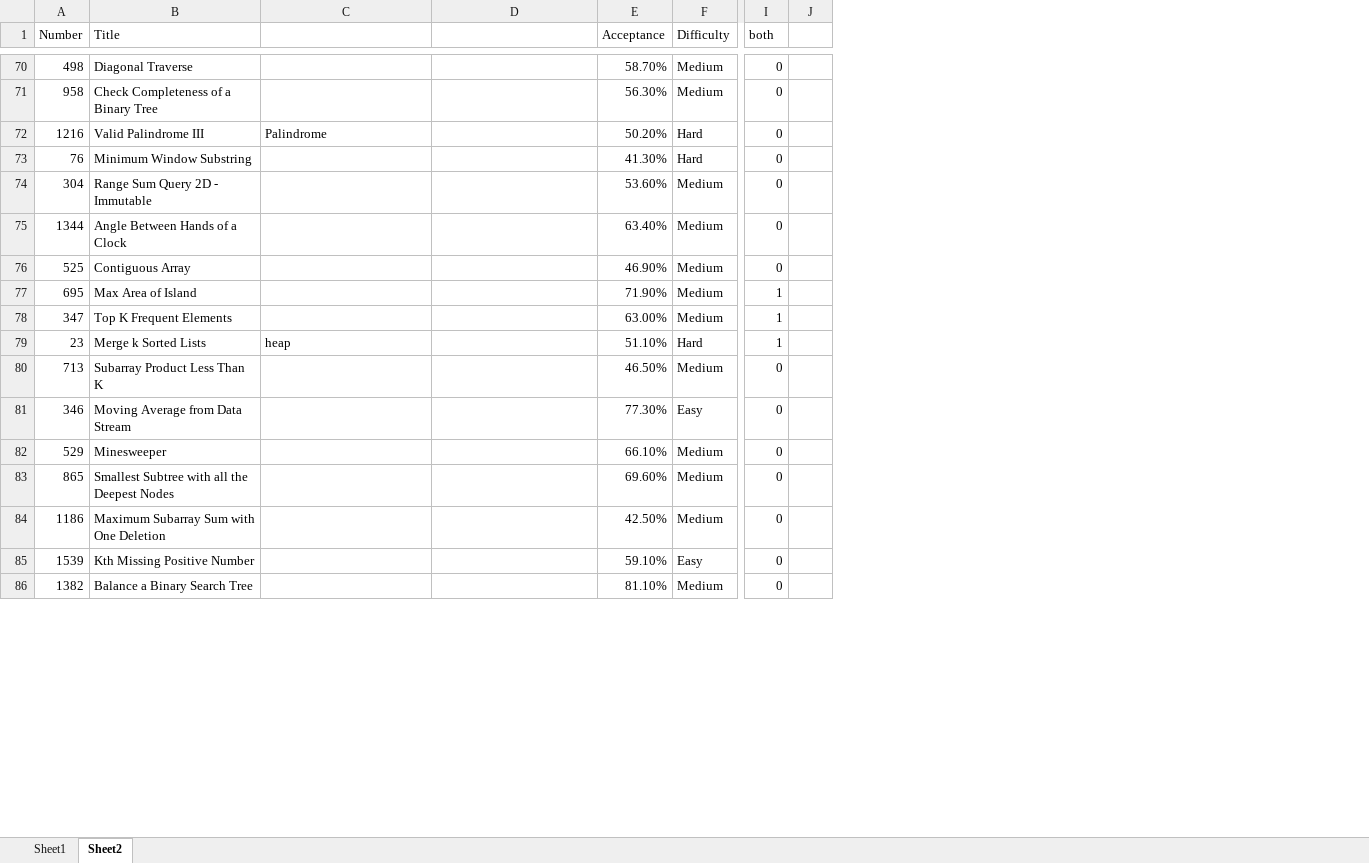
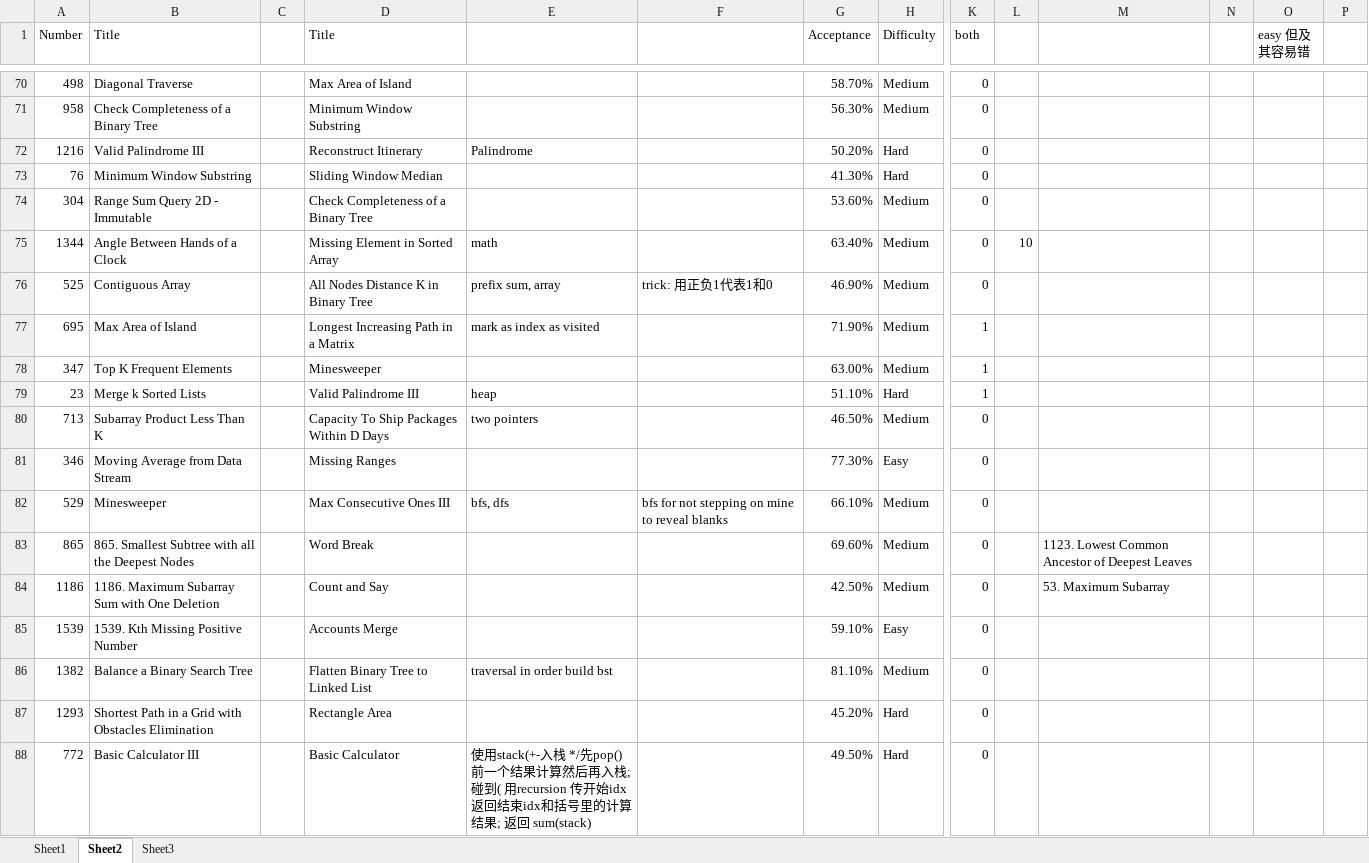
Before and after one commit to jiayi-xian/coding, an Excel workbook: leetcode_codes/union_meta_tiktok.xlsx, sheet Sheet2, drawn as a sheet; only a part is shown, gaps mark what is left out; values as stored, in another font and other column widths than the file's, no cell formats; addresses are those after the commit; rows hold the shown columns only; the diff covers the shown part only; the diff names each change by its address in the sheet, - before the commit and + after, or states it on an @@ line.

```diff
--- a/leetcode_codes/union_meta_tiktok.xlsx (sheet Sheet2)
+++ b/leetcode_codes/union_meta_tiktok.xlsx (sheet Sheet2)
+sheet tab: Sheet3
+column C, empty
+column D (Title), rows 70-86: Max Area of Island | Minimum Window Substring | Reconstruct Itinerary | Sliding Window Median | Check Completeness of a Binary Tree | Missing Element in Sorted Array | All Nodes Distance K in Binary Tree | Longest Increasing Path in a Matrix | Minesweeper | Valid Palindrome III | Capacity To Ship Packages Within D Days | Missing Ranges | Max Consecutive Ones III | Word Break | Count and Say | Accounts Merge | Flatten Binary Tree to Linked List
+column M, rows 83-84: 1123. Lowest Common Ancestor of Deepest Leaves | 53. Maximum Subarray
+column N, empty
+column O (easy 但及其容易错), empty
+column P, empty
-E75: (empty)
+E75: math
-L75: (empty)
+L75: 10
-E76: (empty)
+E76: prefix sum, array
-F76: (empty)
+F76: trick: 用正负1代表1和0
-E77: (empty)
+E77: mark as index as visited
-E80: (empty)
+E80: two pointers
-E82: (empty)
+E82: bfs, dfs
-F82: (empty)
+F82: bfs for not stepping on mine to reveal blanks
-B83 (Title): Smallest Subtree…
+B83 (Title): 865. Smallest Subtree…
-B84 (Title): Maximum Subarray Sum with One Deletion
+B84 (Title): 1186. Maximum Subarray Sum with One Deletion
-B85 (Title): Kth Missing Positive Number
+B85 (Title): 1539. Kth Missing Positive Number
-E86: (empty)
+E86: traversal in order build bst
+row 87: 1293 | Shortest Path in a Grid with Obstacles Elimination |  | Rectangle Area |  |  | 45.20% | Hard | 0
+row 88: 772 | Basic Calculator III |  | Basic Calculator | 使用stack(+-入栈 */先pop()前一个结果计算然后再入栈; 碰到( 用recursion 传开始idx 返回结束idx和括号里的计算结果; 返回 sum(stack) |  | 49.50% | Hard | 0
```
Also changed, not shown: 46 added rows, 15 hidden or unhidden rows and 32 edited cells elsewhere in this sheet, cell formats, 1 other file.
